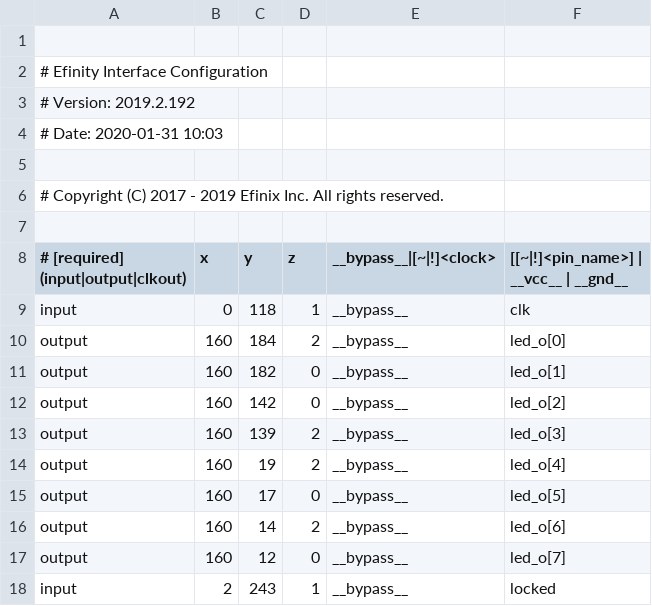
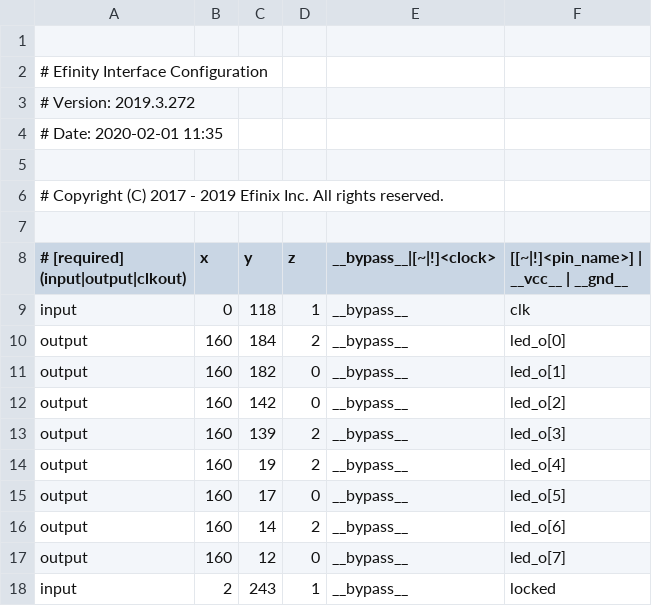
Before and after one commit to wisdom1972/ram_pll_test, a CSV file: outflow/ram_pll.interface.csv, drawn as a sheet.

```diff
--- a/outflow/ram_pll.interface.csv
+++ b/outflow/ram_pll.interface.csv
@@ -2,4 +2,4 @@
 # Efinity Interface Configuration
-# Version: 2019.2.192
-# Date: 2020-01-31 10:03
+# Version: 2019.3.272
+# Date: 2020-02-01 11:35
 
```
Also changed, not shown: outflow/ram_pll.pinout.csv, 35 other files.
